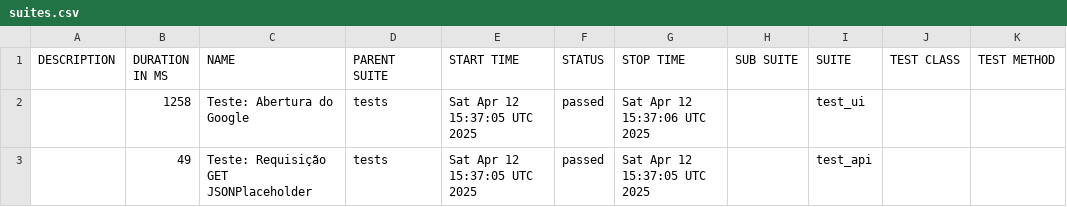
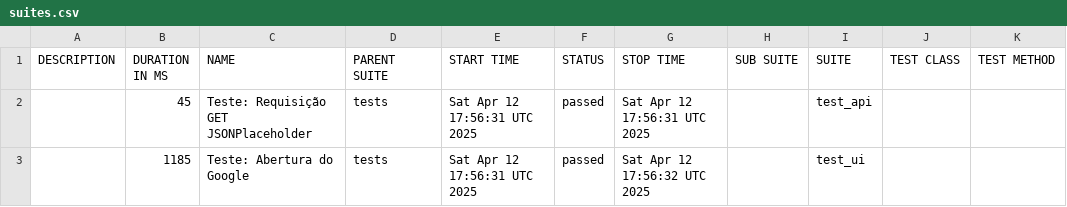
Before and after one commit to DaniloMedeiros-neuro/automation-playwright-allure, a CSV file: data/suites.csv, drawn as a sheet.

```diff
--- a/data/suites.csv
+++ b/data/suites.csv
@@ -1,3 +1,3 @@
 "DESCRIPTION","DURATION IN MS","NAME","PARENT SUITE","START TIME","STATUS","STOP TIME","SUB SUITE","SUITE","TEST CLASS","TEST METHOD"
-"","1258","Teste: Abertura do Google","tests","Sat Apr 12 15:37:05 UTC 2025","passed","Sat Apr 12 15:37:06 UTC 2025","","test_ui","",""
-"","49","Teste: Requisição GET JSONPlaceholder","tests","Sat Apr 12 15:37:05 UTC 2025","passed","Sat Apr 12 15:37:05 UTC 2025","","test_api","",""
+"","45","Teste: Requisição GET JSONPlaceholder","tests","Sat Apr 12 17:56:31 UTC 2025","passed","Sat Apr 12 17:56:31 UTC 2025","","test_api","",""
+"","1185","Teste: Abertura do Google","tests","Sat Apr 12 17:56:31 UTC 2025","passed","Sat Apr 12 17:56:32 UTC 2025","","test_ui","",""
```
Also changed, not shown: 20 other files.
